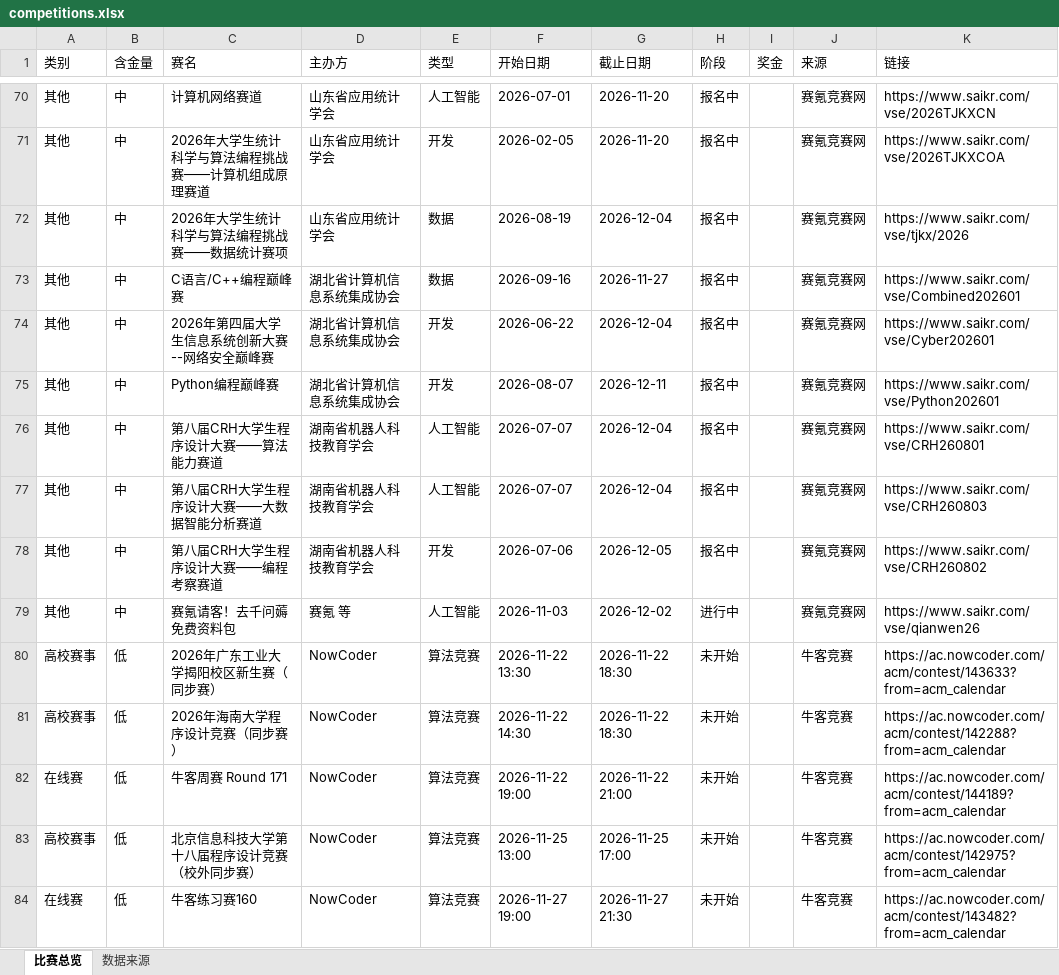
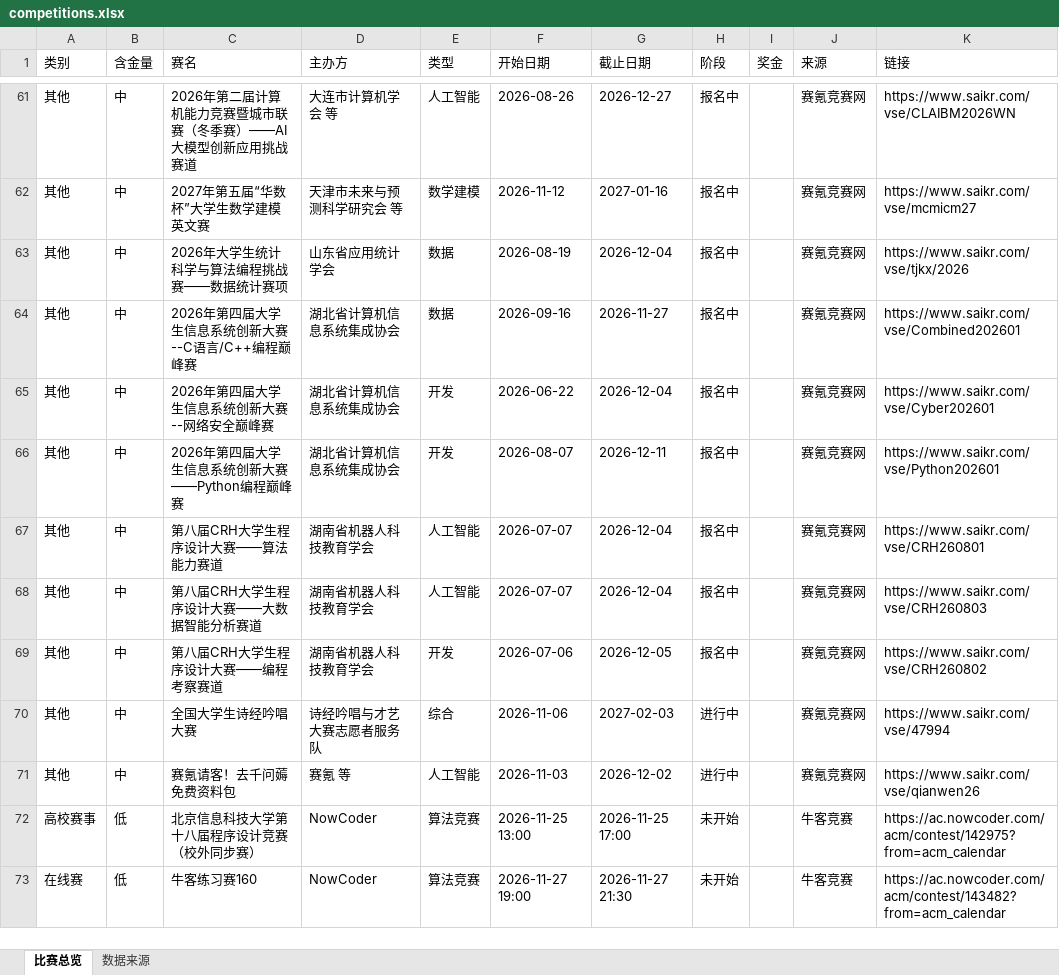
Before and after one commit to ArchaicRam/competition-radar, an Excel workbook: data/competitions.xlsx, sheet 比赛总览, drawn as a sheet; only a part is shown, gaps mark what is left out; values as stored, in another font and other column widths than the file's, no cell formats; removed rows and columns are numbered as before the commit, all else as after; the diff covers the shown part only; the diff names each change by its address in the sheet, - before the commit and + after, or states it on an @@ line.

```diff
--- a/data/competitions.xlsx (sheet 比赛总览)
+++ b/data/competitions.xlsx (sheet 比赛总览)
-C61 (赛名): 计算机网络赛道
+C61 (赛名): 2026年第二届计算机能力竞赛暨城市联赛（冬季赛）——AI大模型创新应用挑战赛道
-D61 (主办方): 山东省应用统计学会
+D61 (主办方): 大连市计算机学会 等
-F61 (开始日期): 2026-07-01
+F61 (开始日期): 2026-08-26
-G61 (截止日期): 2026-11-20
+G61 (截止日期): 2026-12-27
-K61 (链接): https://www.saikr.com/vse/2026TJKXCN
+K61 (链接): https://www.saikr.com/vse/CLAIBM2026WN
-C62 (赛名): 2026年大学生统计科学与算法编程挑战赛——计算机组成原理赛道
+C62 (赛名): 2027年第五届“华数杯”大学生数学建模英文赛
-D62 (主办方): 山东省应用统计学会
+D62 (主办方): 天津市未来与预测科学研究会 等
-E62 (类型): 开发
+E62 (类型): 数学建模
-F62 (开始日期): 2026-02-05
+F62 (开始日期): 2026-11-12
-G62 (截止日期): 2026-11-20
+G62 (截止日期): 2027-01-16
-K62 (链接): https://www.saikr.com/vse/2026TJKXCOA
+K62 (链接): https://www.saikr.com/vse/mcmicm27
-C64 (赛名): C语言/C++编程巅峰赛
+C64 (赛名): 2026年第四届大学生信息系统创新大赛--C语言/C++编程巅峰赛
-C66 (赛名): Python编程巅峰赛
+C66 (赛名): 2026年第四届大学生信息系统创新大赛——Python编程巅峰赛
+row 70: 其他 | 中 | 全国大学生诗经吟唱大赛 | 诗经吟唱与才艺大赛志愿者服务队 | 综合 | 2026-11-06 | 2027-02-03 | 进行中 |  | 赛氪竞赛网 | https://www.saikr.com/vse/47994
-row 80: 高校赛事 | 低 | 2026年广东工业大学揭阳校区新生赛（同步赛） | NowCoder | 算法竞赛 | 2026-11-22 13:30 | 2026-11-22 18:30 | 未开始 |  | 牛客竞赛 | https://ac.nowcoder.com/acm/contest/143633?from=acm_calendar
-row 81: 高校赛事 | 低 | 2026年海南大学程序设计竞赛（同步赛） | NowCoder | 算法竞赛 | 2026-11-22 14:30 | 2026-11-22 18:30 | 未开始 |  | 牛客竞赛 | https://ac.nowcoder.com/acm/contest/142288?from=acm_calendar
-row 82: 在线赛 | 低 | 牛客周赛 Round 171 | NowCoder | 算法竞赛 | 2026-11-22 19:00 | 2026-11-22 21:00 | 未开始 |  | 牛客竞赛 | https://ac.nowcoder.com/acm/contest/144189?from=acm_calendar
```
Also changed, not shown: 18 added rows, 23 removed rows and 25 edited cells elsewhere in this sheet, sheet 数据来源, cell formats, 2 other files.
